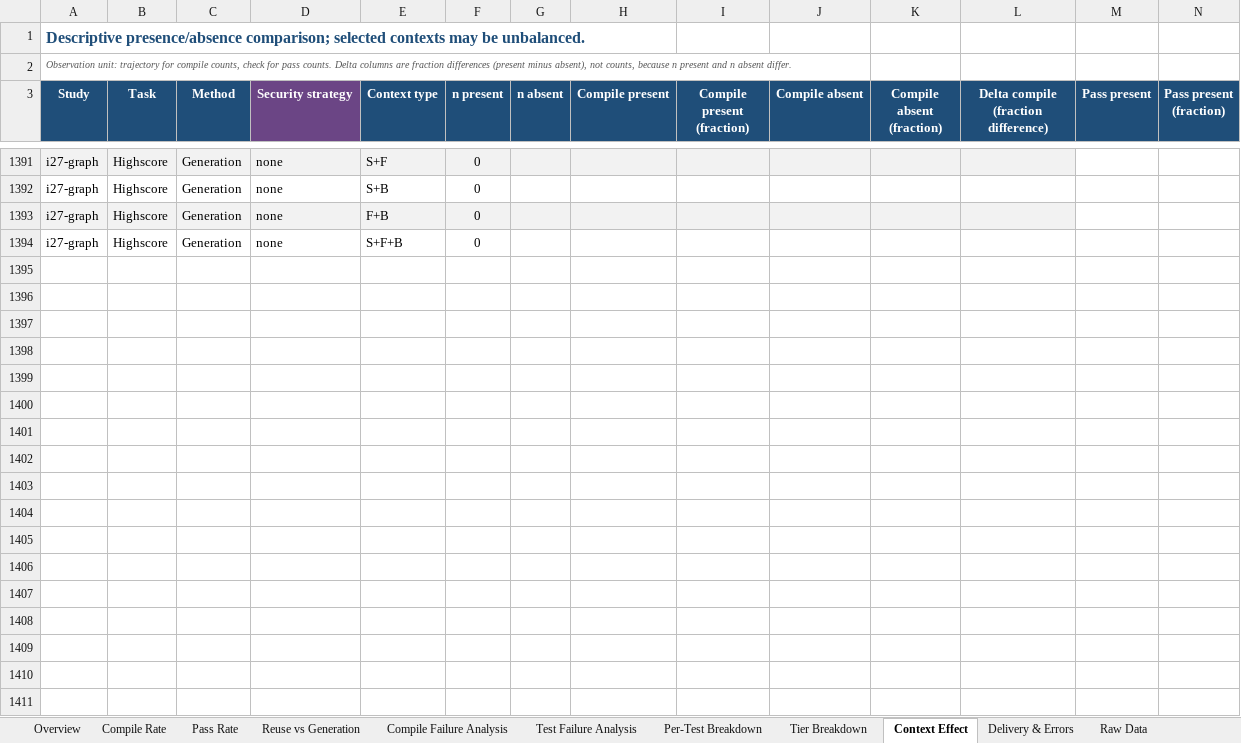
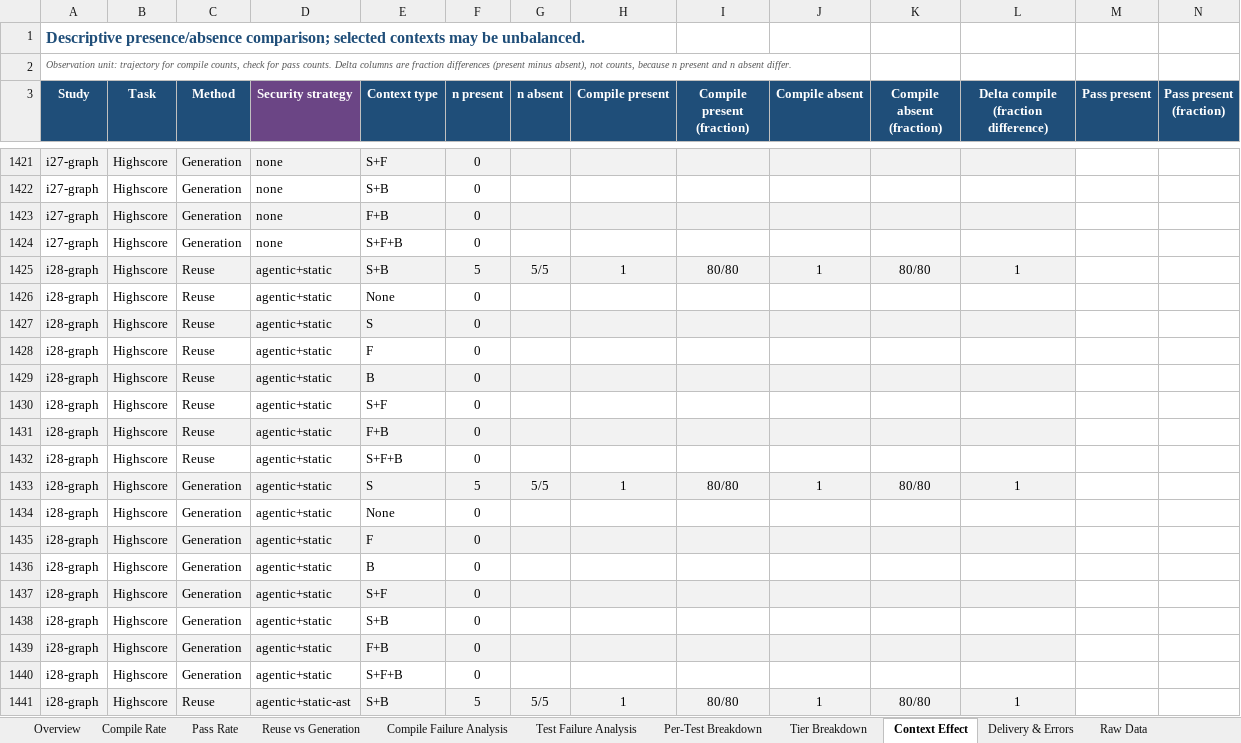
Before and after one commit to eliahilse/asteria, an Excel workbook: research/iterations/all-rounds-report.xlsx, sheet Context Effect, drawn as a sheet; only a part is shown, gaps mark what is left out; values as stored, in another font and other column widths than the file's, no borders; conditional formats not drawn; rows hold the shown columns only; the diff covers the shown part only; the diff names each change by its address in the sheet, - before the commit and + after, or states it on an @@ line.

Commit message:
feat: publish I28 (agentic confirmation, N = 5 in two cells: the S2 document cuts failed checks from 57 to 12 of 100 with every artifact functional; the code graph changes nothing measurable; the cancelling guard removes a few more failures at twice the calls; the advisory guard adds submissions; no full hit because the documents never name the record bound); paper Step 9, table, abstract and discussion updated

```diff
--- a/research/iterations/all-rounds-report.xlsx (sheet Context Effect)
+++ b/research/iterations/all-rounds-report.xlsx (sheet Context Effect)
+row 1425: i28-graph | Highscore | Reuse | agentic+static | S+B | 5 | 5/5 | 1 | 80/80 | 1 | 80/80 | 1
+row 1426: i28-graph | Highscore | Reuse | agentic+static | None | 0
+row 1427: i28-graph | Highscore | Reuse | agentic+static | S | 0
+row 1428: i28-graph | Highscore | Reuse | agentic+static | F | 0
+row 1429: i28-graph | Highscore | Reuse | agentic+static | B | 0
+row 1430: i28-graph | Highscore | Reuse | agentic+static | S+F | 0
+row 1431: i28-graph | Highscore | Reuse | agentic+static | F+B | 0
+row 1432: i28-graph | Highscore | Reuse | agentic+static | S+F+B | 0
+row 1433: i28-graph | Highscore | Generation | agentic+static | S | 5 | 5/5 | 1 | 80/80 | 1 | 80/80 | 1
+row 1434: i28-graph | Highscore | Generation | agentic+static | None | 0
+row 1435: i28-graph | Highscore | Generation | agentic+static | F | 0
+row 1436: i28-graph | Highscore | Generation | agentic+static | B | 0
+row 1437: i28-graph | Highscore | Generation | agentic+static | S+F | 0
+row 1438: i28-graph | Highscore | Generation | agentic+static | S+B | 0
+row 1439: i28-graph | Highscore | Generation | agentic+static | F+B | 0
+row 1440: i28-graph | Highscore | Generation | agentic+static | S+F+B | 0
+row 1441: i28-graph | Highscore | Reuse | agentic+static-ast | S+B | 5 | 5/5 | 1 | 80/80 | 1 | 80/80 | 1
```
Also changed, not shown: 93 added rows elsewhere in this sheet, sheet Security Checks, sheet Per-Test Breakdown, sheet Raw Data, sheet Issue Matrix, sheet Tier Breakdown, sheet Reuse vs Generation, 6 more sheets, 49 other files.
